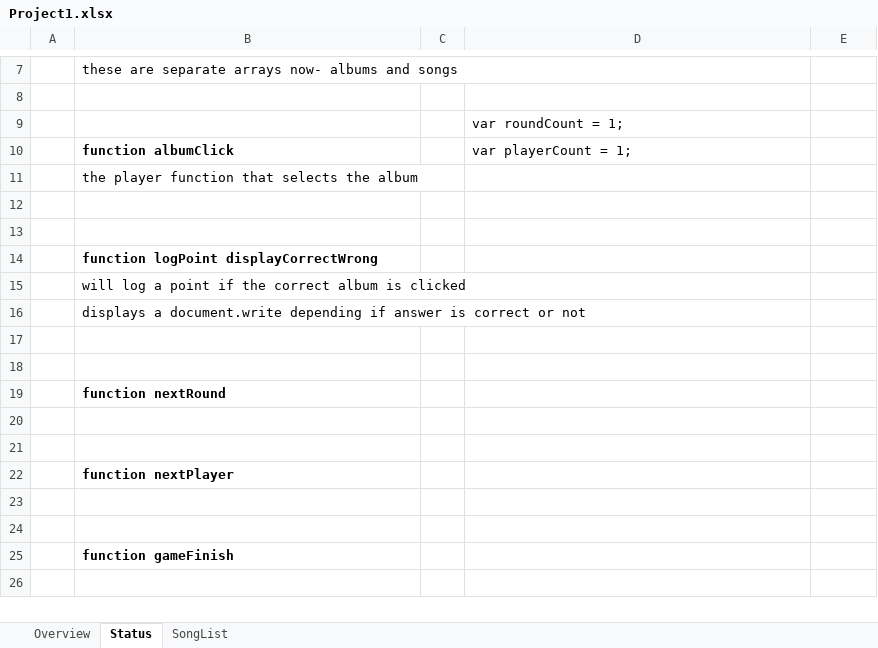
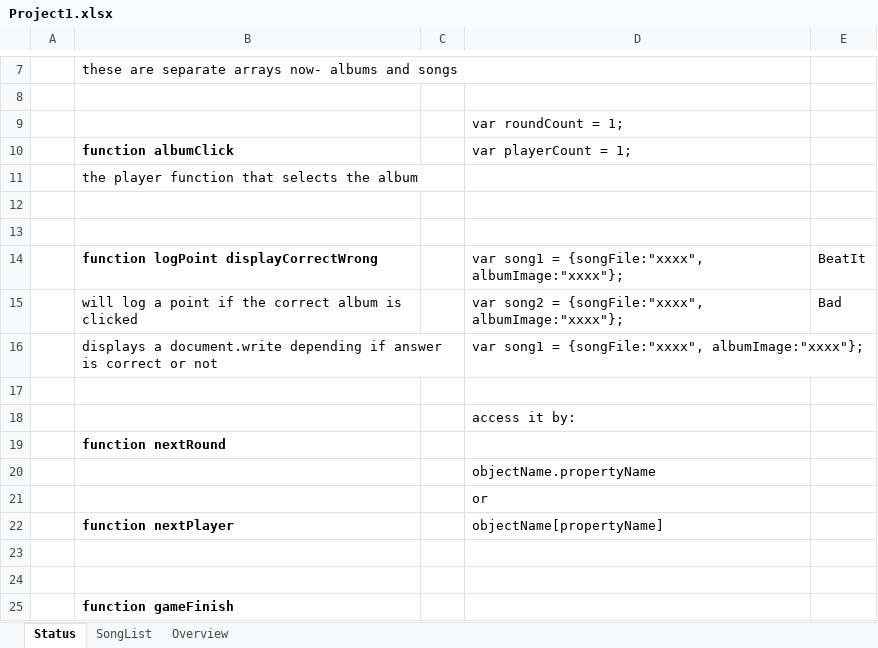
Before and after one commit to benjaminedavis/MusicMatch, an Excel workbook: Project1.xlsx, sheet Status, drawn as a sheet; only a part is shown, gaps mark what is left out; the shorter side is filled out with more unchanged rows; values as stored, in another font and other column widths than the file's, no borders; removed rows and columns are numbered as before the commit, all else as after; the diff names each change by its address in the sheet, - before the commit and + after, or states it on an @@ line.

Commit message:
9th albums and song workinggit add .

```diff
--- a/Project1.xlsx (sheet Status)
+++ b/Project1.xlsx (sheet Status)
@@ sheet tab order changed: Status | SongList | Overview @@
-row 14:  | function logPoint displayCorrectWrong
-row 15:  | will log a point if the correct album is clicked
-row 16:  | displays a document.write depending if answer is correct or not
+row 14:  | function logPoint displayCorrectWrong |  | var song1 = {songFile:"xxxx", albumImage:"xxxx"}; | BeatIt
+row 15:  | will log a point if the correct album is clicked |  | var song2 = {songFile:"xxxx", albumImage:"xxxx"}; | Bad
+row 16:  | displays a document.write depending if answer is correct or not |  | var song1 = {songFile:"xxxx", albumImage:"xxxx"};
-D18: (empty)
+D18: access it by:
-D20: (empty)
+D20: objectName.propertyName
-D21: (empty)
+D21: or
-D22: (empty)
+D22: objectName[propertyName]
```
Also changed, not shown: 4 other files.
